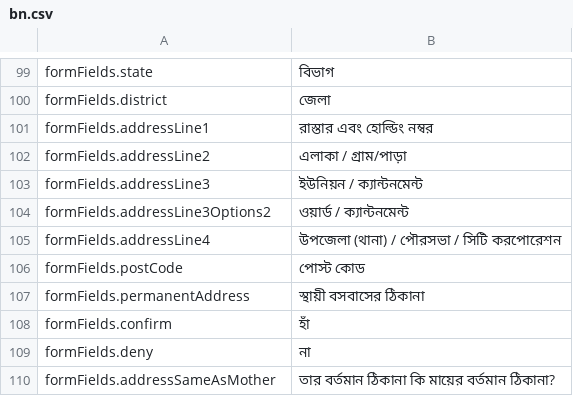
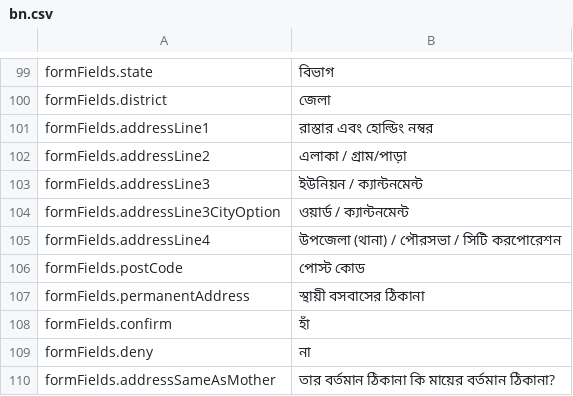
Before and after one commit to opencrvs/opencrvs-core, a CSV file: packages/register/src/i18n/locales/bn.csv, drawn as a sheet; only a part is shown, gaps mark what is left out.

Commit message:
handle city corporation and municipality

```diff
--- a/packages/register/src/i18n/locales/bn.csv
+++ b/packages/register/src/i18n/locales/bn.csv
@@ -103,3 +103,3 @@
 "formFields.addressLine3","ইউনিয়ন / ক্যান্টনমেন্ট"
-"formFields.addressLine3Options2","ওয়ার্ড / ক্যান্টনমেন্ট"
+"formFields.addressLine3CityOption","ওয়ার্ড / ক্যান্টনমেন্ট"
 "formFields.addressLine4","উপজেলা (থানা) / পৌরসভা / সিটি করপোরেশন"
```
Also changed, not shown: 7 other files.
